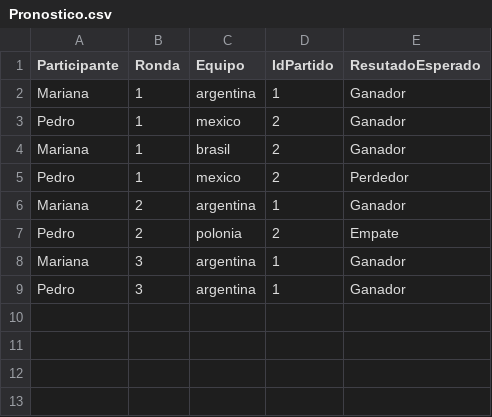
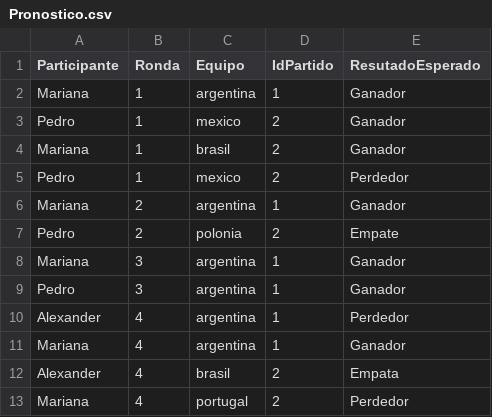
Before and after one commit to NahuelDumo/Trabajo-Practico-Integrador-Parte-1-, a CSV file: demo/target/test-classes/demo/Pronostico.csv, drawn as a sheet; the diff names each change by its address in the sheet, - before the commit and + after, or states it on an @@ line.

Commit message:
agrego una ronda mas para completar pruebas de funcionamiento

```diff
--- a/demo/target/test-classes/demo/Pronostico.csv
+++ b/demo/target/test-classes/demo/Pronostico.csv
+row 10: Alexander | 4 | argentina | 1 | Perdedor
+row 11: Mariana | 4 | argentina | 1 | Ganador
+row 12: Alexander | 4 | brasil | 2 | Empata
+row 13: Mariana | 4 | portugal | 2 | Perdedor
```
Also changed, not shown: 5 other files.
